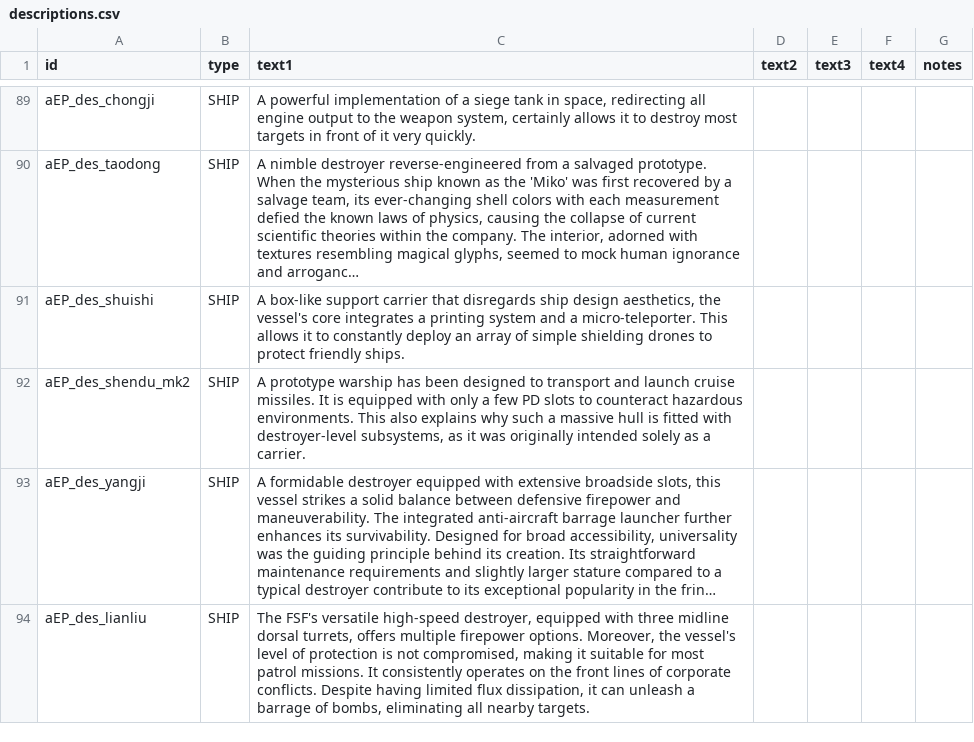
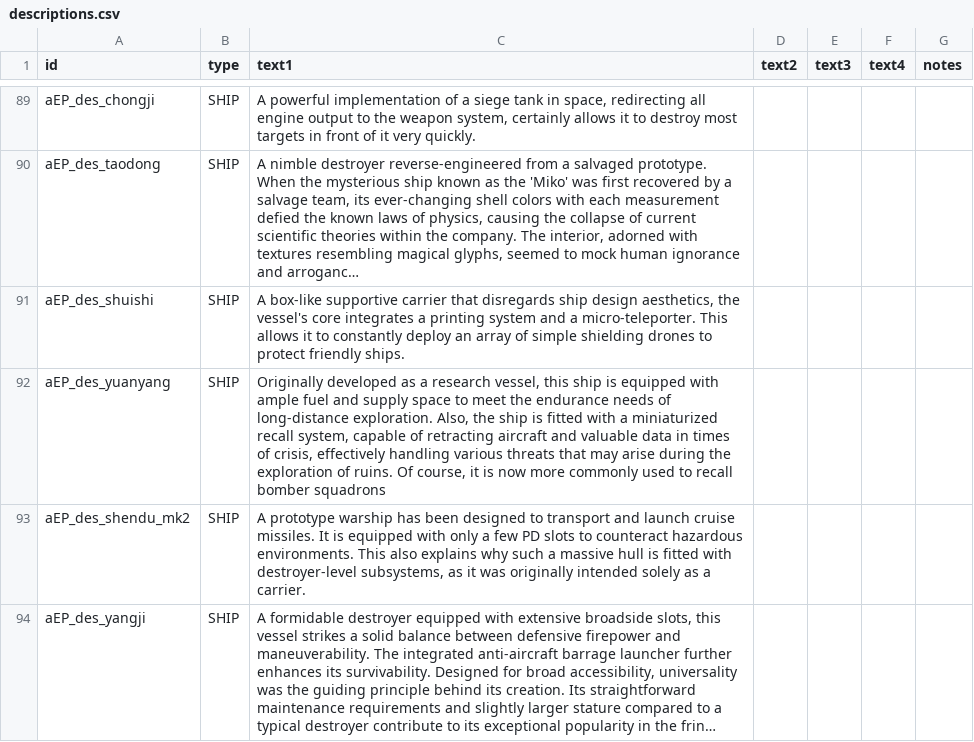
Before and after one commit to a111164i/FSF_MilitaryCompany, a CSV file: data/strings/descriptions.csv, drawn as a sheet; only a part is shown, gaps mark what is left out; the shorter side is filled out with more unchanged rows; long unchanged cells end in …; the diff names each change by its address in the sheet, - before the commit and + after, or states it on an @@ line.

```diff
--- a/data/strings/descriptions.csv
+++ b/data/strings/descriptions.csv
-C91 (text1): A box-like support carrier that…
+C91 (text1): A box-like supportive carrier that…
+row 92: aEP_des_yuanyang | SHIP | Originally developed as a research vessel, this ship is equipped with ample fuel and supply space to meet the endurance needs of long-distance exploration. Also, the ship is fitted with a miniaturized recall system, capable of retracting aircraft and valuable data in times of crisis, effectively handling various threats that may arise during the exploration of ruins. Of course, it is now more commonly used to recall bomber squadrons
```
Also changed, not shown: data/hulls/ship_data.csv, data/shipsystems/ship_systems.csv, 5 other files.
